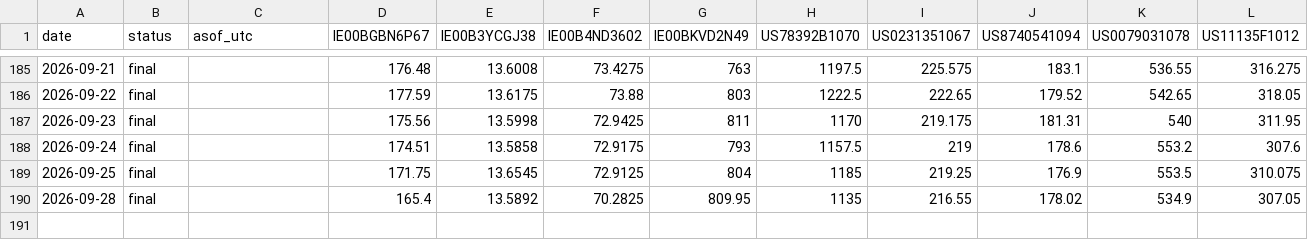
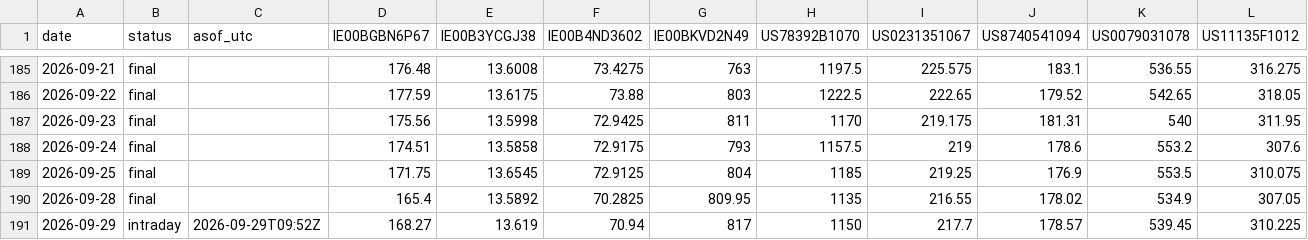
Before and after one commit to sn31122/simon, a CSV file: data/prices_daily.csv, drawn as a sheet; only a part is shown, gaps mark what is left out; rows hold the shown columns only; the diff names each change by its address in the sheet, - before the commit and + after, or states it on an @@ line.

```diff
--- a/data/prices_daily.csv
+++ b/data/prices_daily.csv
+row 191: 2026-09-29 | intraday | 2026-09-29T09:52Z | 168.27 | 13.619 | 70.94 | 817 | 1150 | 217.7 | 178.57 | 539.45 | 310.225
```
Also changed, not shown: 4 other files.
